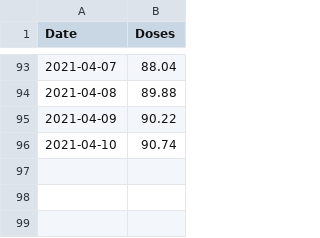
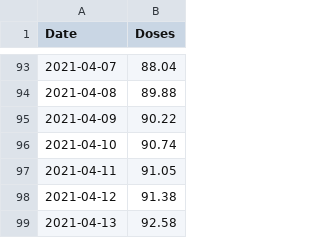
Before and after one commit to humaidq/areweherdimmuneyet, a CSV file: data.csv, drawn as a sheet; only a part is shown, gaps mark what is left out.

Commit message:
Add recent data and change wording

```diff
--- a/data.csv
+++ b/data.csv
@@ -96 +96,4 @@ Date,Doses
 2021-04-10,90.74
+2021-04-11,91.05
+2021-04-12,91.38
+2021-04-13,92.58
```
Also changed, not shown: 2 other files.
